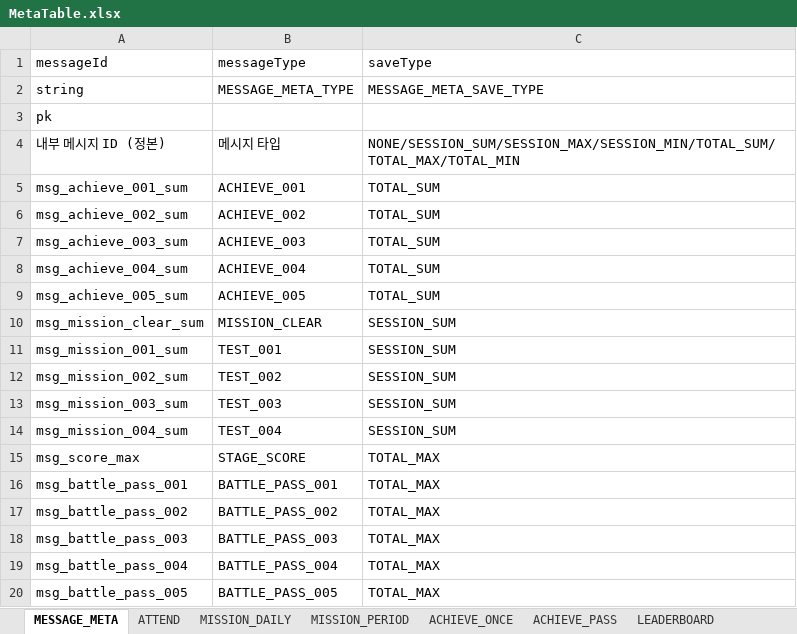
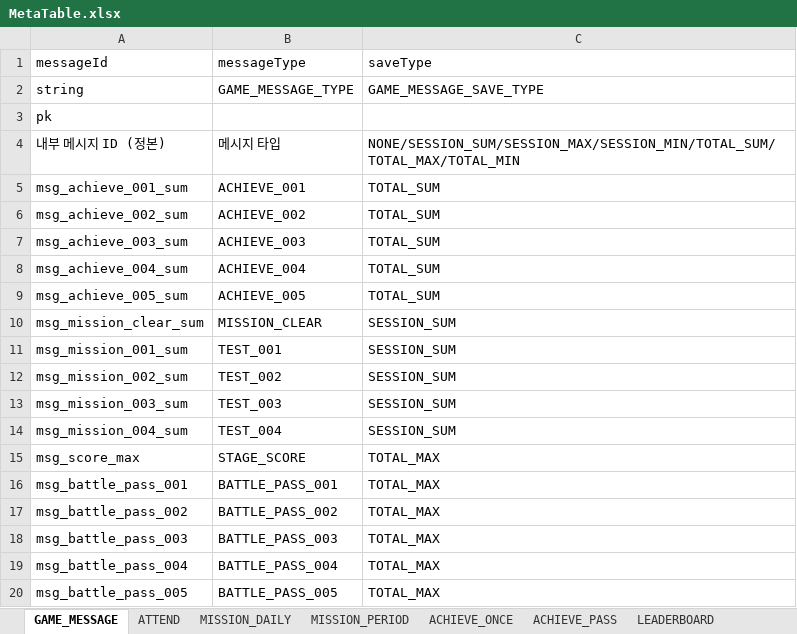
Before and after one commit to devwinsoft/devian, an Excel workbook: input/Domains/Game/MetaTable.xlsx, sheet GAME_MESSAGE, drawn as a sheet; values as stored, in another font and other column widths than the file's, no borders; the diff names each change by its address in the sheet, - before the commit and + after, or states it on an @@ line.

```diff
--- a/input/Domains/Game/MetaTable.xlsx (sheet GAME_MESSAGE)
+++ b/input/Domains/Game/MetaTable.xlsx (sheet GAME_MESSAGE)
-sheet tab: MESSAGE_META
+sheet tab: GAME_MESSAGE
-B2: MESSAGE_META_TYPE
+B2: GAME_MESSAGE_TYPE
-C2: MESSAGE_META_SAVE_TYPE
+C2: GAME_MESSAGE_SAVE_TYPE
```
Also changed, not shown: sheet MISSION_DAILY, sheet MISSION_PERIOD, sheet LEADERBOARD, sheet ACHIEVE_PASS, sheet ACHIEVE_ONCE, input/Domains/Common/CommonTable.xlsx, 9 other files.
